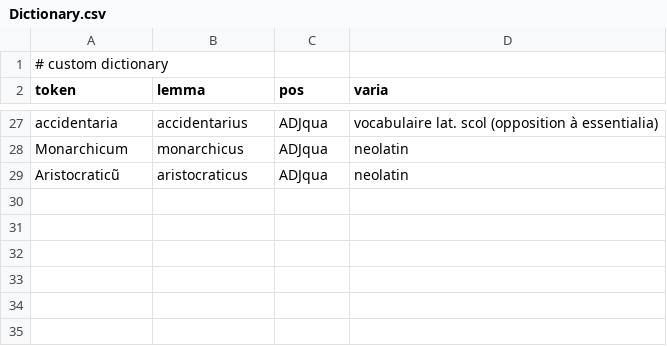
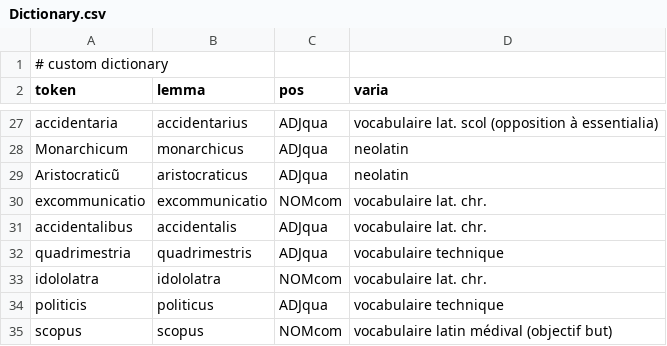
Before and after one commit to FourbeFlo/Lemmatisation, a CSV file: Dictionary.csv, drawn as a sheet; only a part is shown, gaps mark what is left out; the diff names each change by its address in the sheet, - before the commit and + after, or states it on an @@ line.

```diff
--- a/Dictionary.csv
+++ b/Dictionary.csv
+row 30: excommunicatio | excommunicatio | NOMcom | vocabulaire lat. chr.
+row 31: accidentalibus | accidentalis | ADJqua | vocabulaire lat. chr.
+row 32: quadrimestria | quadrimestris | ADJqua | vocabulaire technique
+row 33: idololatra | idololatra | NOMcom | vocabulaire lat. chr.
+row 34: politicis | politicus | ADJqua | vocabulaire technique
+row 35: scopus | scopus | NOMcom | vocabulaire latin médival (objectif but)
```
Also changed, not shown: OCR_Fail.csv, 2 other files.
